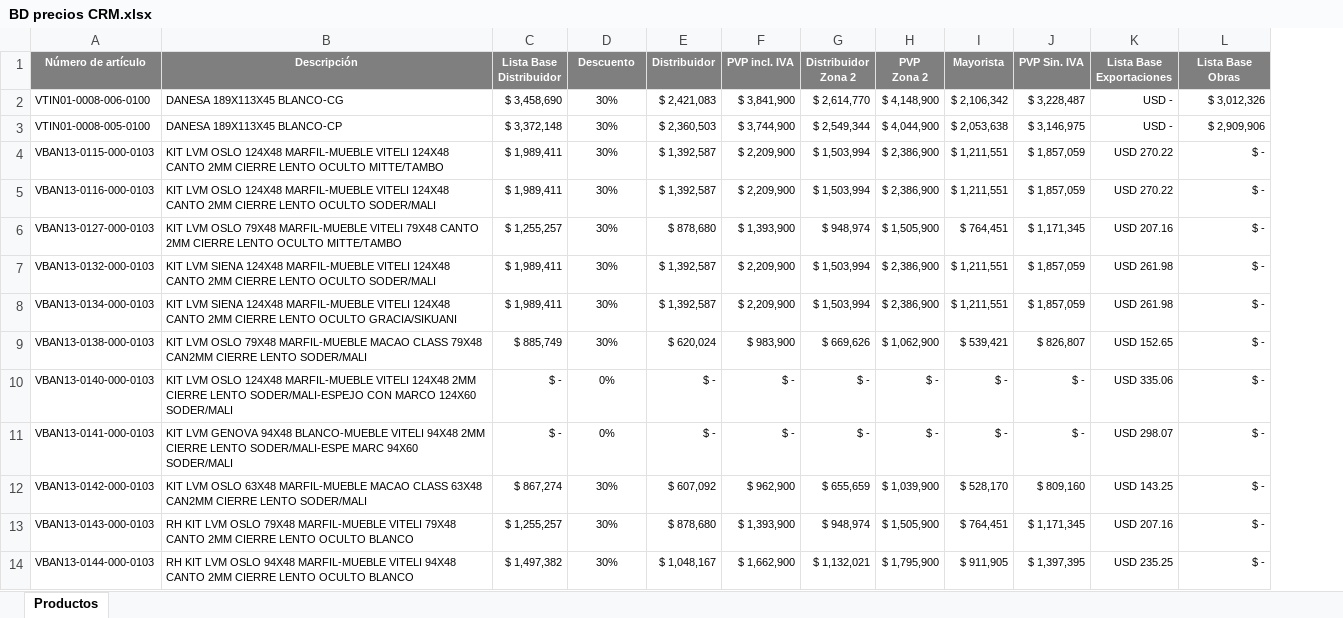
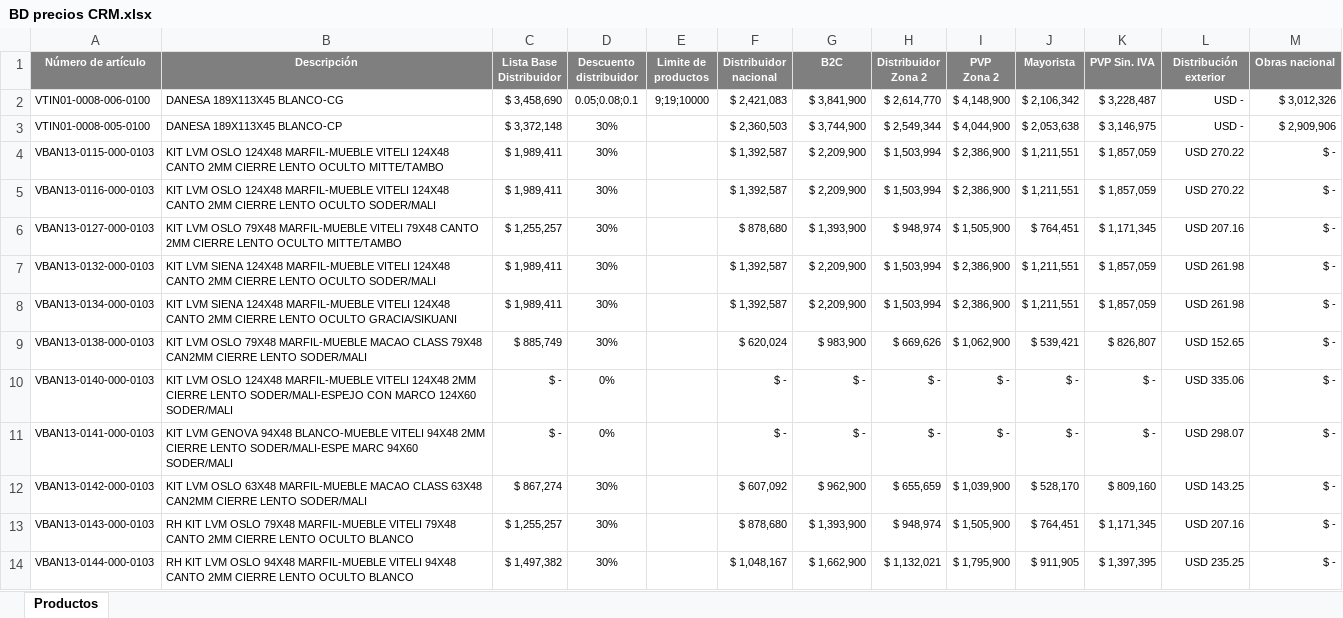
Before and after one commit to FirplakDesarrollador/CRM, an Excel workbook: BD precios CRM.xlsx, sheet Productos, drawn as a sheet; only a part is shown; values as stored, in another font and other column widths than the file's, no borders; conditional formats not drawn; addresses are those after the commit; ↵ is a line break in a cell; the diff names each change by its address in the sheet, - before the commit and + after, or states it on an @@ line.

```diff
--- a/BD precios CRM.xlsx (sheet Productos)
+++ b/BD precios CRM.xlsx (sheet Productos)
+column E (Limite de productos), row 2: 9;19;10000
-D1: Descuento
+D1: Descuento distribuidor
-F1: Distribuidor
+F1: Distribuidor nacional
-G1: PVP incl. IVA
+G1: B2C
-L1: Lista Base ↵ Exportaciones
+L1: Distribución exterior
-M1: Lista Base ↵ Obras
+M1: Obras nacional
-D2 (Descuento distribuidor): 30%
+D2 (Descuento distribuidor): 0.05;0.08;0.1
```
Also changed, not shown: 23 other files.
